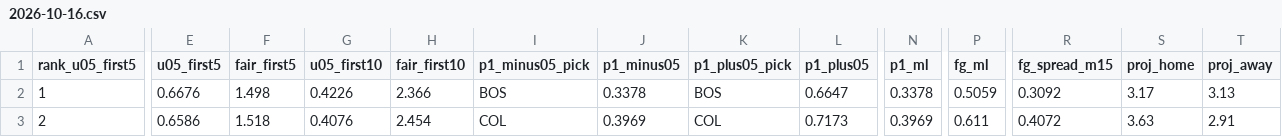
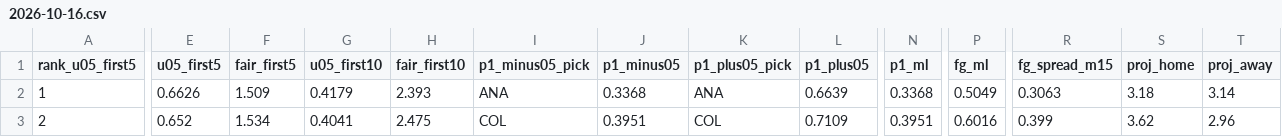
Before and after one commit to Moneyg604/nhl-early-goal, a CSV file: docs/days/2026-10-16.csv, drawn as a sheet; only a part is shown, gaps mark what is left out; the diff covers the shown part only; the diff names each change by its address in the sheet, - before the commit and + after, or states it on an @@ line.

```diff
--- a/docs/days/2026-10-16.csv
+++ b/docs/days/2026-10-16.csv
-E2 (u05_first5): 0.6676
+E2 (u05_first5): 0.6626
-F2 (fair_first5): 1.498
+F2 (fair_first5): 1.509
-G2 (u05_first10): 0.4226
+G2 (u05_first10): 0.4179
-H2 (fair_first10): 2.366
+H2 (fair_first10): 2.393
-I2 (p1_minus05_pick): BOS
+I2 (p1_minus05_pick): ANA
-J2 (p1_minus05): 0.3378
+J2 (p1_minus05): 0.3368
-K2 (p1_plus05_pick): BOS
+K2 (p1_plus05_pick): ANA
-L2 (p1_plus05): 0.6647
+L2 (p1_plus05): 0.6639
-N2 (p1_ml): 0.3378
+N2 (p1_ml): 0.3368
-P2 (fg_ml): 0.5059
+P2 (fg_ml): 0.5049
-R2 (fg_spread_m15): 0.3092
+R2 (fg_spread_m15): 0.3063
-S2 (proj_home): 3.17
+S2 (proj_home): 3.18
-T2 (proj_away): 3.13
+T2 (proj_away): 3.14
-E3 (u05_first5): 0.6586
+E3 (u05_first5): 0.652
-F3 (fair_first5): 1.518
+F3 (fair_first5): 1.534
-G3 (u05_first10): 0.4076
+G3 (u05_first10): 0.4041
-H3 (fair_first10): 2.454
+H3 (fair_first10): 2.475
-J3 (p1_minus05): 0.3969
+J3 (p1_minus05): 0.3951
-L3 (p1_plus05): 0.7173
+L3 (p1_plus05): 0.7109
-N3 (p1_ml): 0.3969
+N3 (p1_ml): 0.3951
-P3 (fg_ml): 0.611
+P3 (fg_ml): 0.6016
-R3 (fg_spread_m15): 0.4072
+R3 (fg_spread_m15): 0.399
-S3 (proj_home): 3.63
+S3 (proj_home): 3.62
-T3 (proj_away): 2.91
+T3 (proj_away): 2.96
```
Also changed, not shown: 2 edited cells elsewhere in this file, docs/days/2026-10-17.csv, 25 other files.
